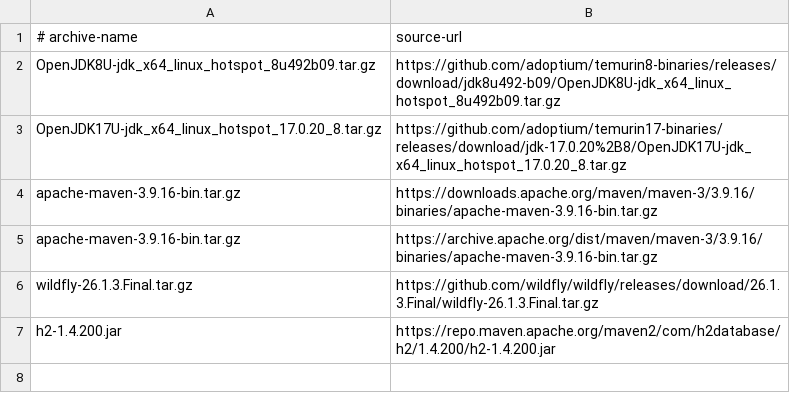
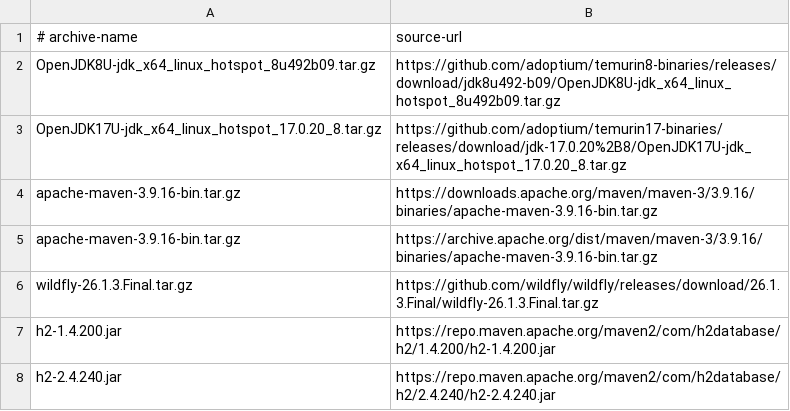
Before and after one commit to anderson-sillos/wildfly-migration, a TSV file: runtime/portable-runtime-sources.tsv, drawn as a sheet.

```diff
--- a/runtime/portable-runtime-sources.tsv
+++ b/runtime/portable-runtime-sources.tsv
@@ -7 +7,2 @@ wildfly-26.1.3.Final.tar.gz	https://github.com/wildfly/wildfly/releases/download
 h2-1.4.200.jar	https://repo.maven.apache.org/maven2/com/h2database/h2/1.4.200/h2-1.4.200.jar
+h2-2.4.240.jar	https://repo.maven.apache.org/maven2/com/h2database/h2/2.4.240/h2-2.4.240.jar
```
Also changed, not shown: migration/incompatibilities.tsv, 38 other files.
